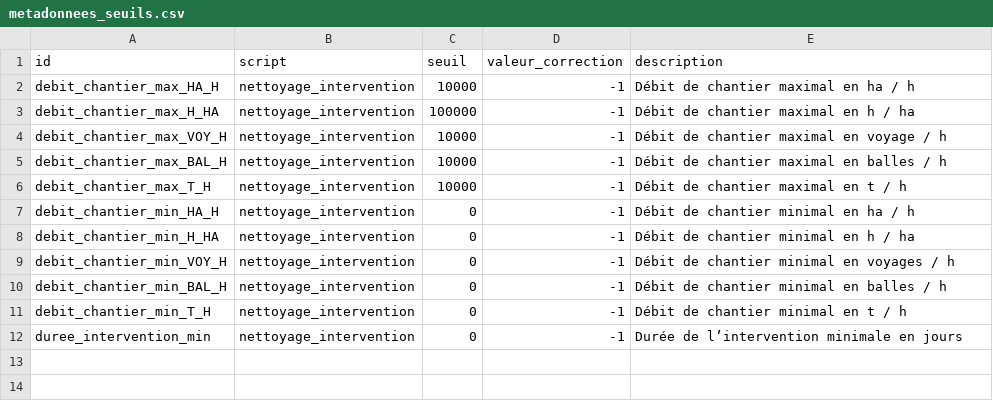
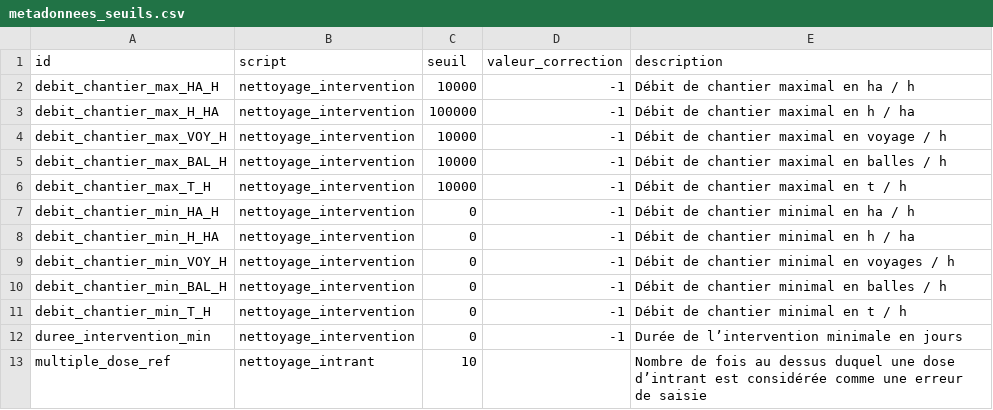
Before and after one commit to beren2/catalogue_script_agrosyst, a CSV file: data/metadonnees_seuils.csv, drawn as a sheet.

```diff
--- a/data/metadonnees_seuils.csv
+++ b/data/metadonnees_seuils.csv
@@ -12 +12,2 @@
 "duree_intervention_min","nettoyage_intervention",0,-1,"Durée de l’intervention minimale en jours"
+"multiple_dose_ref","nettoyage_intrant",10,,"Nombre de fois au dessus duquel une dose d’intrant est considérée comme une erreur de saisie"
```
Also changed, not shown: data/metadonnees_tests.csv, 3 other files.
